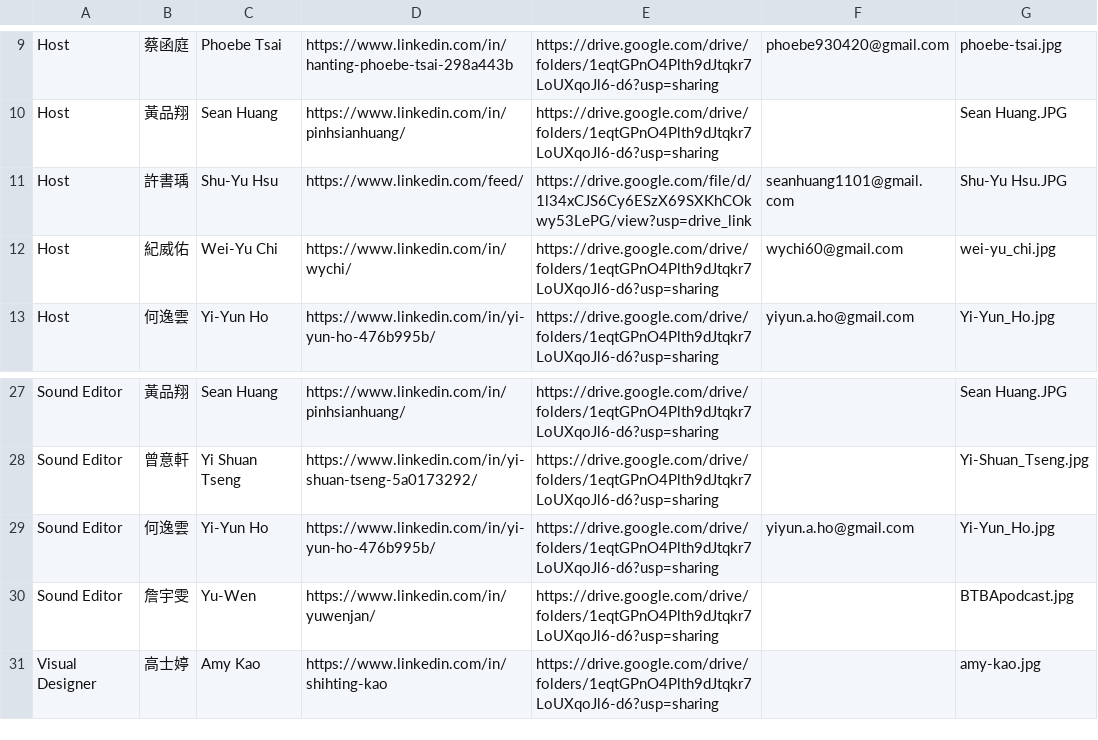
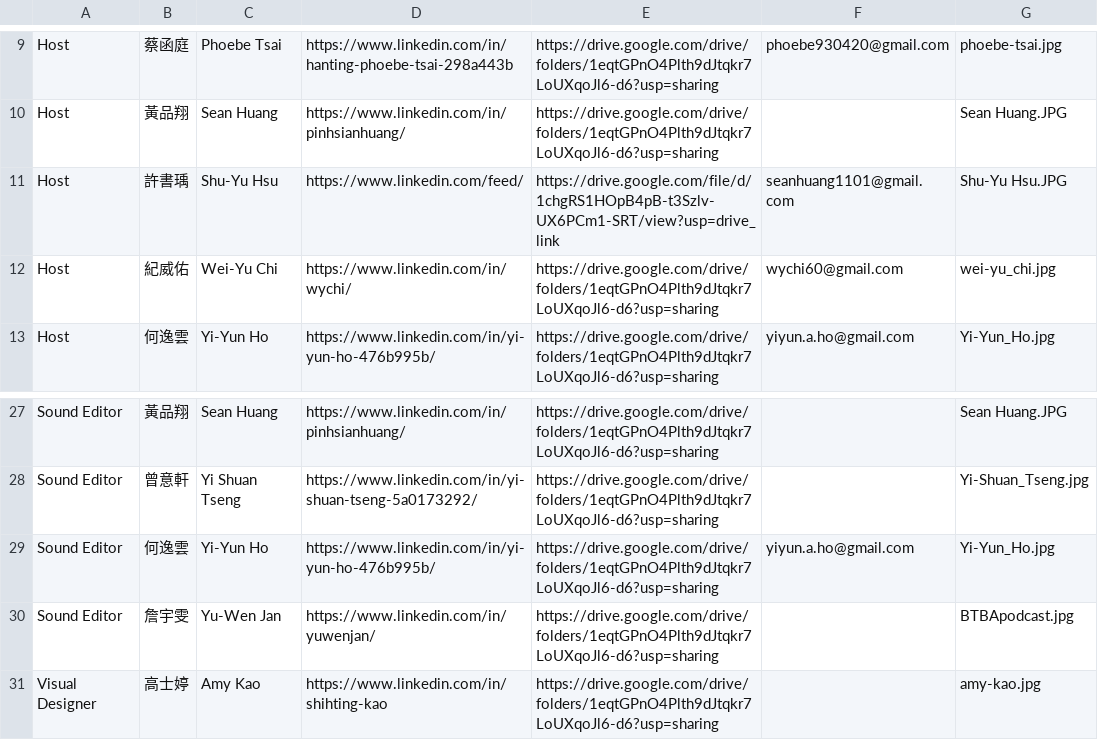
Before and after one commit to btbatw/www.btbatw.org, a CSV file: _data/podcast-committee/2026.csv, drawn as a sheet; only a part is shown, gaps mark what is left out.

Commit message:
upload podcast 2026

```diff
--- a/_data/podcast-committee/2026.csv
+++ b/_data/podcast-committee/2026.csv
@@ -10,3 +10,3 @@ Host,蔡函庭,Phoebe Tsai,https://www.linkedin.com/in/hanting-phoebe-tsai-298a4
 Host,黃品翔,Sean Huang,https://www.linkedin.com/in/pinhsianhuang/,https://drive.google.com/drive/folders/1eqtGPnO4Plth9dJtqkr7LoUXqoJl6-d6?usp=sharing,,Sean Huang.JPG
-Host,許書瑀,Shu-Yu Hsu,https://www.linkedin.com/feed/,https://drive.google.com/file/d/1l34xCJS6Cy6ESzX69SXKhCOkwy53LePG/view?usp=drive_link,seanhuang1101@gmail.com,Shu-Yu Hsu.JPG
+Host,許書瑀,Shu-Yu Hsu,https://www.linkedin.com/feed/,https://drive.google.com/file/d/1chgRS1HOpB4pB-t3Szlv-UX6PCm1-SRT/view?usp=drive_link,seanhuang1101@gmail.com,Shu-Yu Hsu.JPG
 Host,紀威佑,Wei-Yu Chi,https://www.linkedin.com/in/wychi/,https://drive.google.com/drive/folders/1eqtGPnO4Plth9dJtqkr7LoUXqoJl6-d6?usp=sharing,wychi60@gmail.com,wei-yu_chi.jpg
@@ -29,3 +29,3 @@ Sound Editor,曾意軒,Yi Shuan Tseng,https://www.linkedin.com/in/yi-shuan-tseng
 Sound Editor,何逸雲,Yi-Yun Ho,https://www.linkedin.com/in/yi-yun-ho-476b995b/,https://drive.google.com/drive/folders/1eqtGPnO4Plth9dJtqkr7LoUXqoJl6-d6?usp=sharing,yiyun.a.ho@gmail.com,Yi-Yun_Ho.jpg
-Sound Editor,詹宇雯 ,Yu-Wen,https://www.linkedin.com/in/yuwenjan/,https://drive.google.com/drive/folders/1eqtGPnO4Plth9dJtqkr7LoUXqoJl6-d6?usp=sharing,,BTBApodcast.jpg
+Sound Editor,詹宇雯 ,Yu-Wen Jan,https://www.linkedin.com/in/yuwenjan/,https://drive.google.com/drive/folders/1eqtGPnO4Plth9dJtqkr7LoUXqoJl6-d6?usp=sharing,,BTBApodcast.jpg
 Visual Designer,高士婷,Amy Kao,https://www.linkedin.com/in/shihting-kao,https://drive.google.com/drive/folders/1eqtGPnO4Plth9dJtqkr7LoUXqoJl6-d6?usp=sharing,,amy-kao.jpg
```
